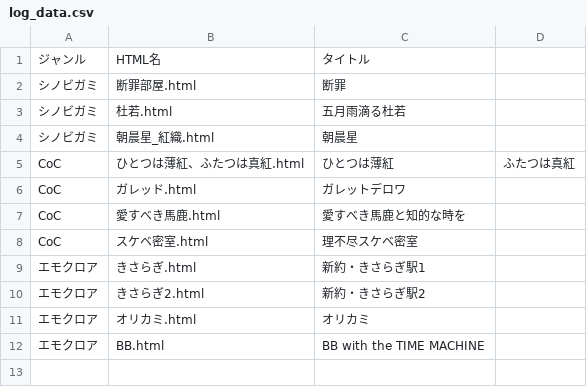
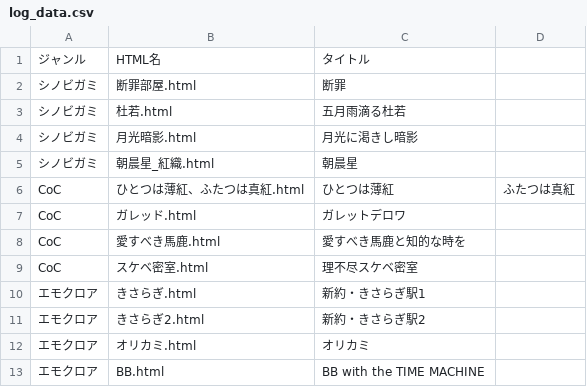
Before and after one commit to akaneyua/trpg_log, a CSV file: log_html/log_data.csv, drawn as a sheet.

Commit message:
Add files via upload

```diff
--- a/log_html/log_data.csv
+++ b/log_html/log_data.csv
@@ -3,2 +3,3 @@
 シノビガミ,杜若.html,五月雨滴る杜若
+シノビガミ,月光暗影.html,月光に渇きし暗影
 シノビガミ,朝晨星_紅織.html,朝晨星
```
